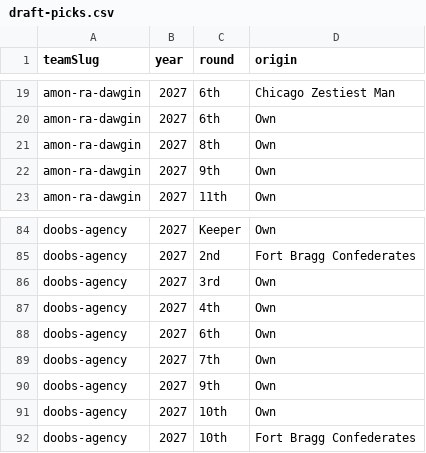
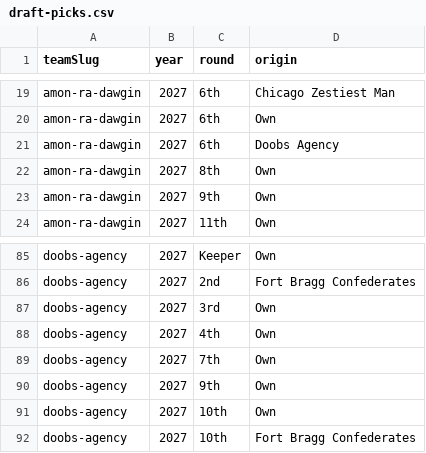
Before and after one commit to Scav-game/MakeFantasyGreatAgain, a CSV file: data/draft-picks.csv, drawn as a sheet; only a part is shown, gaps mark what is left out; removed rows and columns are numbered as before the commit, all else as after; the diff names each change by its address in the sheet, - before the commit and + after, or states it on an @@ line.

```diff
--- a/data/draft-picks.csv
+++ b/data/draft-picks.csv
+row 21: amon-ra-dawgin | 2027 | 6th | Doobs Agency
-row 88: doobs-agency | 2027 | 6th | Own
```
